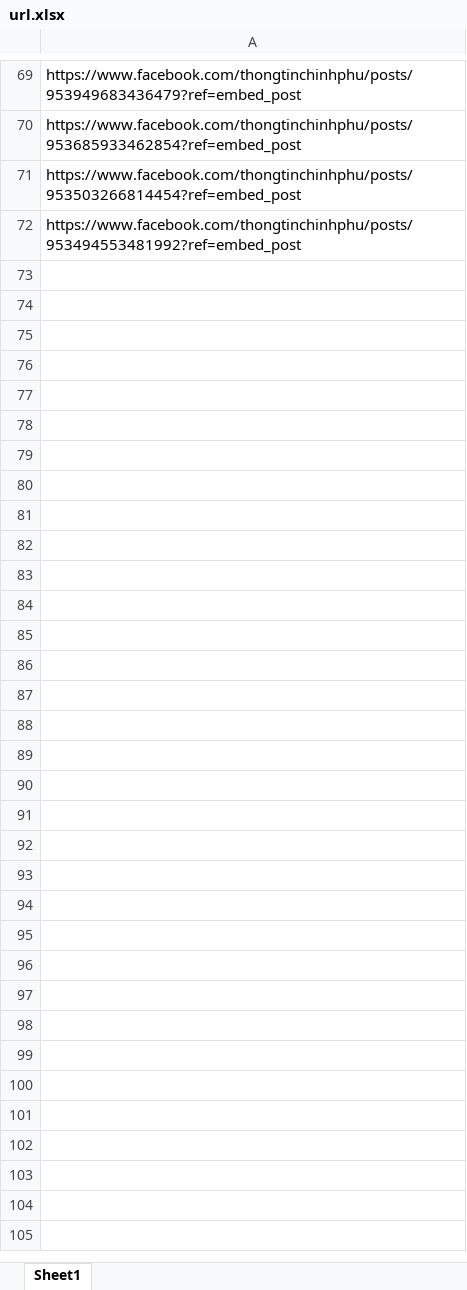
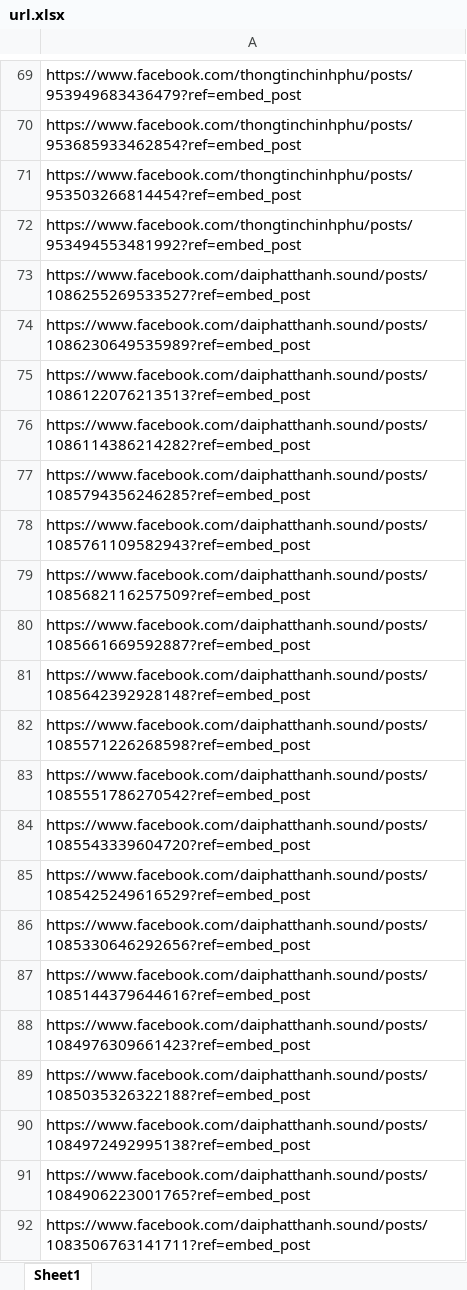
Before and after one commit to huynhtuan0106/Fake-News-Vietnamese-PhoBERT, an Excel workbook: Data/Draft/url.xlsx, sheet Sheet1, drawn as a sheet; only a part is shown, gaps mark what is left out; values as stored, in another font and other column widths than the file's, no borders; the diff covers the shown part only; the diff names each change by its address in the sheet, - before the commit and + after, or states it on an @@ line.

Commit message:
update data and report day 10/09/2024

```diff
--- a/Data/Draft/url.xlsx (sheet Sheet1)
+++ b/Data/Draft/url.xlsx (sheet Sheet1)
+row 73: https://www.facebook.com/daiphatthanh.sound/posts/1086255269533527?ref=embed_post
+row 74: https://www.facebook.com/daiphatthanh.sound/posts/1086230649535989?ref=embed_post
+row 75: https://www.facebook.com/daiphatthanh.sound/posts/1086122076213513?ref=embed_post
+row 76: https://www.facebook.com/daiphatthanh.sound/posts/1086114386214282?ref=embed_post
+row 77: https://www.facebook.com/daiphatthanh.sound/posts/1085794356246285?ref=embed_post
+row 78: https://www.facebook.com/daiphatthanh.sound/posts/1085761109582943?ref=embed_post
+row 79: https://www.facebook.com/daiphatthanh.sound/posts/1085682116257509?ref=embed_post
+row 80: https://www.facebook.com/daiphatthanh.sound/posts/1085661669592887?ref=embed_post
+row 81: https://www.facebook.com/daiphatthanh.sound/posts/1085642392928148?ref=embed_post
+row 82: https://www.facebook.com/daiphatthanh.sound/posts/1085571226268598?ref=embed_post
+row 83: https://www.facebook.com/daiphatthanh.sound/posts/1085551786270542?ref=embed_post
+row 84: https://www.facebook.com/daiphatthanh.sound/posts/1085543339604720?ref=embed_post
+row 85: https://www.facebook.com/daiphatthanh.sound/posts/1085425249616529?ref=embed_post
+row 86: https://www.facebook.com/daiphatthanh.sound/posts/1085330646292656?ref=embed_post
+row 87: https://www.facebook.com/daiphatthanh.sound/posts/1085144379644616?ref=embed_post
+row 88: https://www.facebook.com/daiphatthanh.sound/posts/1084976309661423?ref=embed_post
+row 89: https://www.facebook.com/daiphatthanh.sound/posts/1085035326322188?ref=embed_post
+row 90: https://www.facebook.com/daiphatthanh.sound/posts/1084972492995138?ref=embed_post
+row 91: https://www.facebook.com/daiphatthanh.sound/posts/1084906223001765?ref=embed_post
+row 92: https://www.facebook.com/daiphatthanh.sound/posts/1083506763141711?ref=embed_post
```
Also changed, not shown: 54 added rows elsewhere in this sheet, 3 other files.
